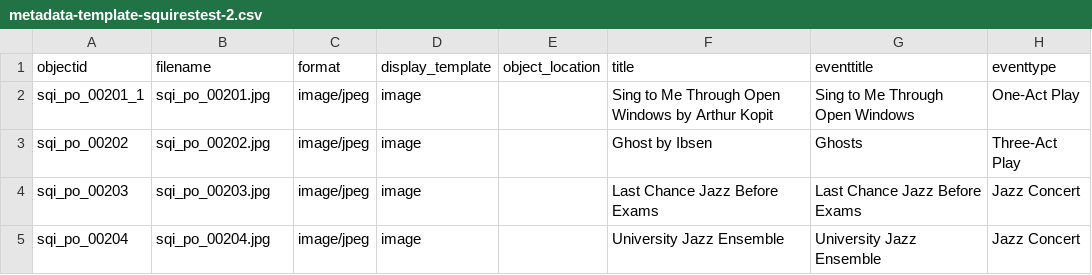
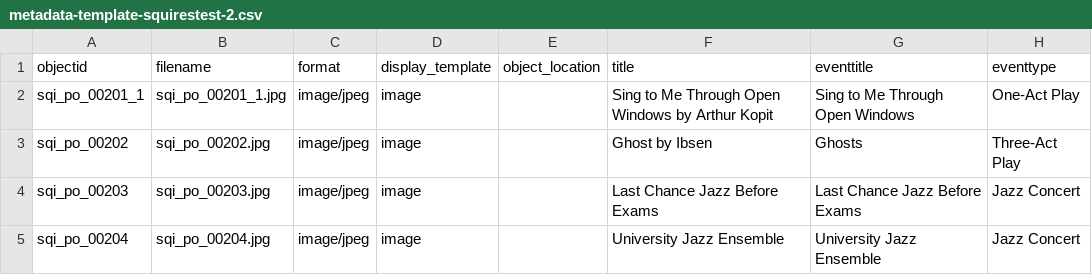
Before and after one commit to molly-busch/squires-testing, a CSV file: _data/metadata-template-squirestest-2.csv, drawn as a sheet; only a part is shown; the diff names each change by its address in the sheet, - before the commit and + after, or states it on an @@ line.

Commit message:
Update metadata-template-squirestest-2.csv

```diff
--- a/_data/metadata-template-squirestest-2.csv
+++ b/_data/metadata-template-squirestest-2.csv
-B2 (filename): sqi_po_00201.jpg
+B2 (filename): sqi_po_00201_1.jpg
```
